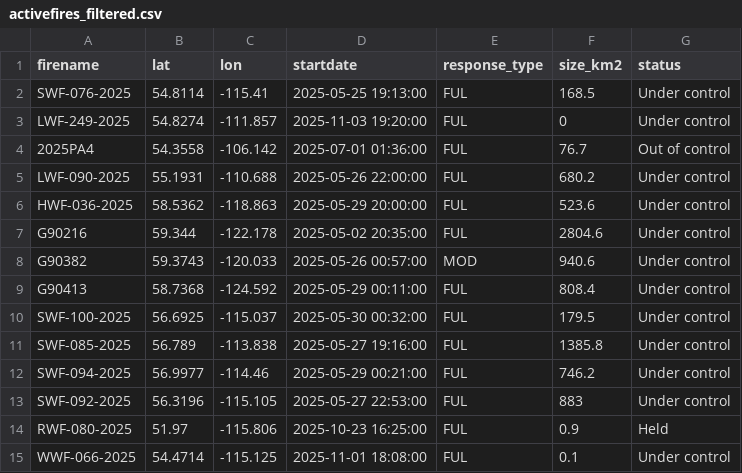
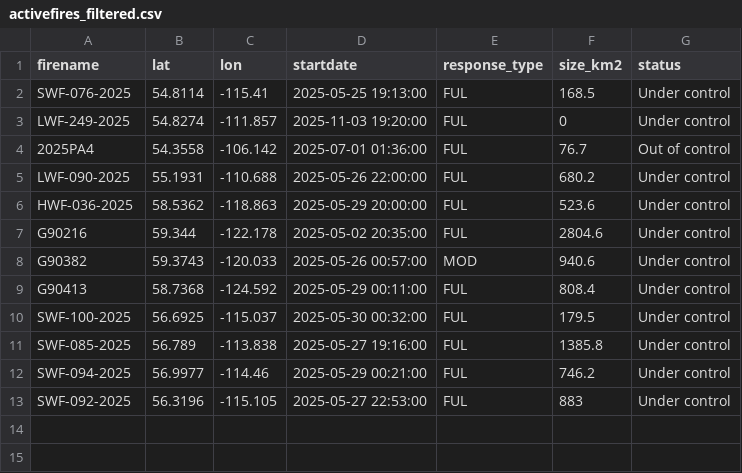
Before and after one commit to vs-postmedia/nat-fire-db-scraper, a CSV file: data/activefires_filtered.csv, drawn as a sheet; the diff names each change by its address in the sheet, - before the commit and + after, or states it on an @@ line.

```diff
--- a/data/activefires_filtered.csv
+++ b/data/activefires_filtered.csv
-row 14: RWF-080-2025 | 51.97 | -115.806 | 2025-10-23 16:25:00 | FUL | 0.9 | Held
-row 15: WWF-066-2025 | 54.4714 | -115.125 | 2025-11-01 18:08:00 | FUL | 0.1 | Under control
```
